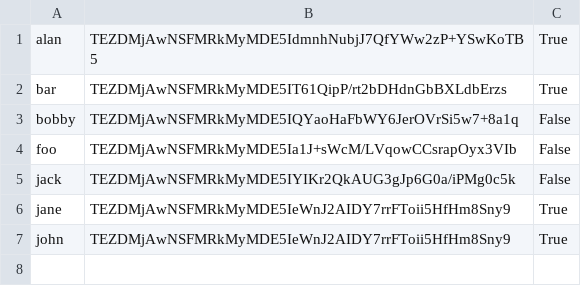
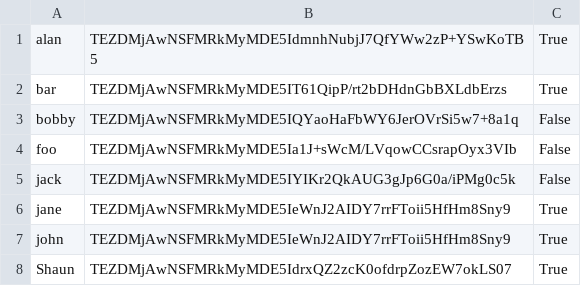
Before and after one commit to DarranMullen/SecureSoftwareDevelopment, a CSV file: ClubPersonnelManagerConsoleApp/bin/Debug/UserDB.csv, drawn as a sheet.

```diff
--- a/ClubPersonnelManagerConsoleApp/bin/Debug/UserDB.csv
+++ b/ClubPersonnelManagerConsoleApp/bin/Debug/UserDB.csv
@@ -7 +7,2 @@ jane,TEZDMjAwNSFMRkMyMDE5IeWnJ2AIDY7rrFToii5HfHm8Sny9,True
 john,TEZDMjAwNSFMRkMyMDE5IeWnJ2AIDY7rrFToii5HfHm8Sny9,True
+Shaun,TEZDMjAwNSFMRkMyMDE5IdrxQZ2zcK0ofdrpZozEW7okLS07,True
```
Also changed, not shown: 5 other files.
